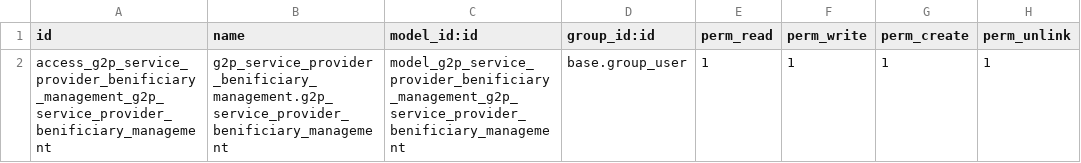
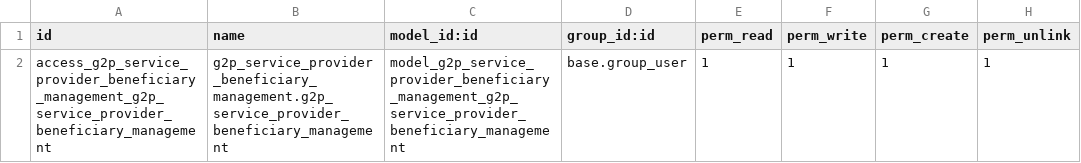
Before and after one commit to RamakrishnaVellala/openg2p-service-provider-portal, a CSV file: g2p_service_provider_beneficiary_management/security/ir.model.access.csv, drawn as a sheet.

Commit message:
Beneficiary Management: Corrected Module name
Signed-off-by: mkumar-02 <mkumar6@ch.iitr.ac.in>

```diff
--- a/g2p_service_provider_beneficiary_management/security/ir.model.access.csv
+++ b/g2p_service_provider_beneficiary_management/security/ir.model.access.csv
@@ -1,2 +1,2 @@
 id,name,model_id:id,group_id:id,perm_read,perm_write,perm_create,perm_unlink
-access_g2p_service_provider_benificiary_management_g2p_service_provider_benificiary_management,g2p_service_provider_benificiary_management.g2p_service_provider_benificiary_management,model_g2p_service_provider_benificiary_management_g2p_service_provider_benificiary_management,base.group_user,1,1,1,1
+access_g2p_service_provider_beneficiary_management_g2p_service_provider_beneficiary_management,g2p_service_provider_beneficiary_management.g2p_service_provider_beneficiary_management,model_g2p_service_provider_beneficiary_management_g2p_service_provider_beneficiary_management,base.group_user,1,1,1,1
```
Also changed, not shown: 4 other files.
